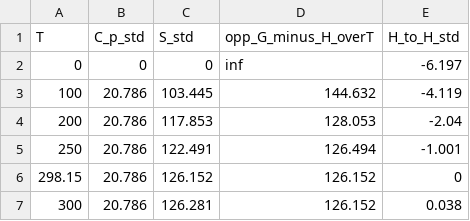
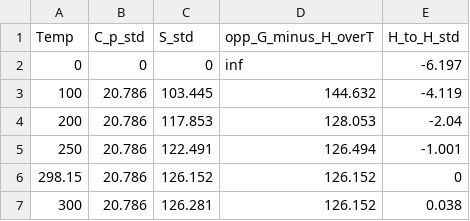
Before and after one commit to 16hchung/vdw_gas_data, a CSV file: He_JANAF_1bar_fmt.csv, drawn as a sheet; only a part is shown.

Commit message:
Update He_JANAF_1bar_fmt.csv

```diff
--- a/He_JANAF_1bar_fmt.csv
+++ b/He_JANAF_1bar_fmt.csv
@@ -1,2 +1,2 @@
-T,C_p_std,S_std,opp_G_minus_H_overT,H_to_H_std
+Temp,C_p_std,S_std,opp_G_minus_H_overT,H_to_H_std
 0,0,0,inf,-6.197
```
